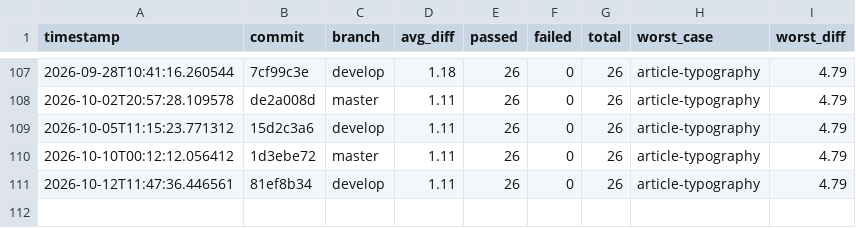
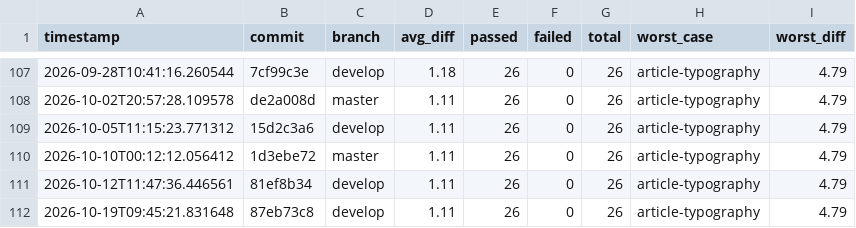
Before and after one commit to hiwavebrowser/hiwave-macos, a CSV file: metrics/history.csv, drawn as a sheet; only a part is shown, gaps mark what is left out; the diff names each change by its address in the sheet, - before the commit and + after, or states it on an @@ line.

```diff
--- a/metrics/history.csv
+++ b/metrics/history.csv
+row 112: 2026-10-19T09:45:21.831648 | 87eb73c8 | develop | 1.11 | 26 | 0 | 26 | article-typography | 4.79
```
Also changed, not shown: 3 other files.
